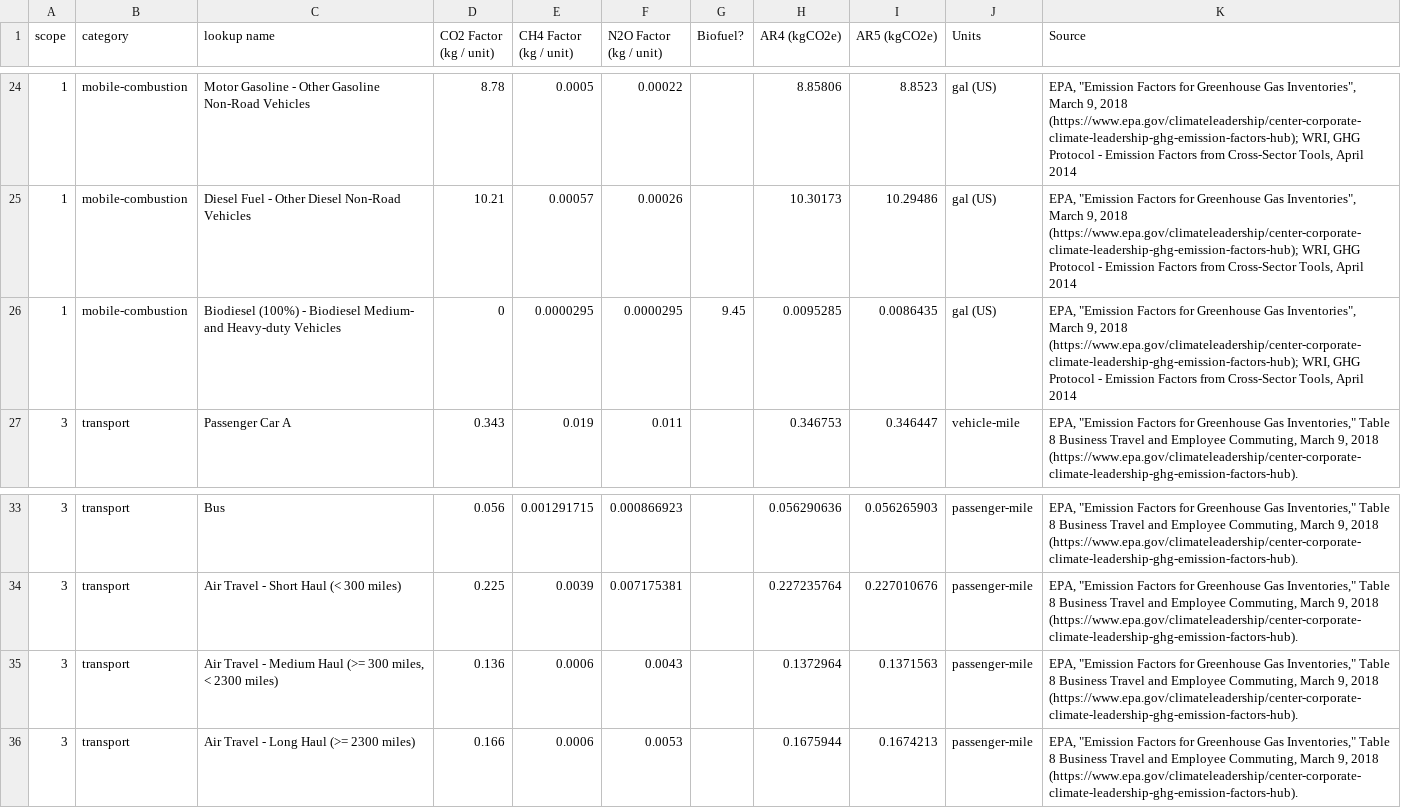
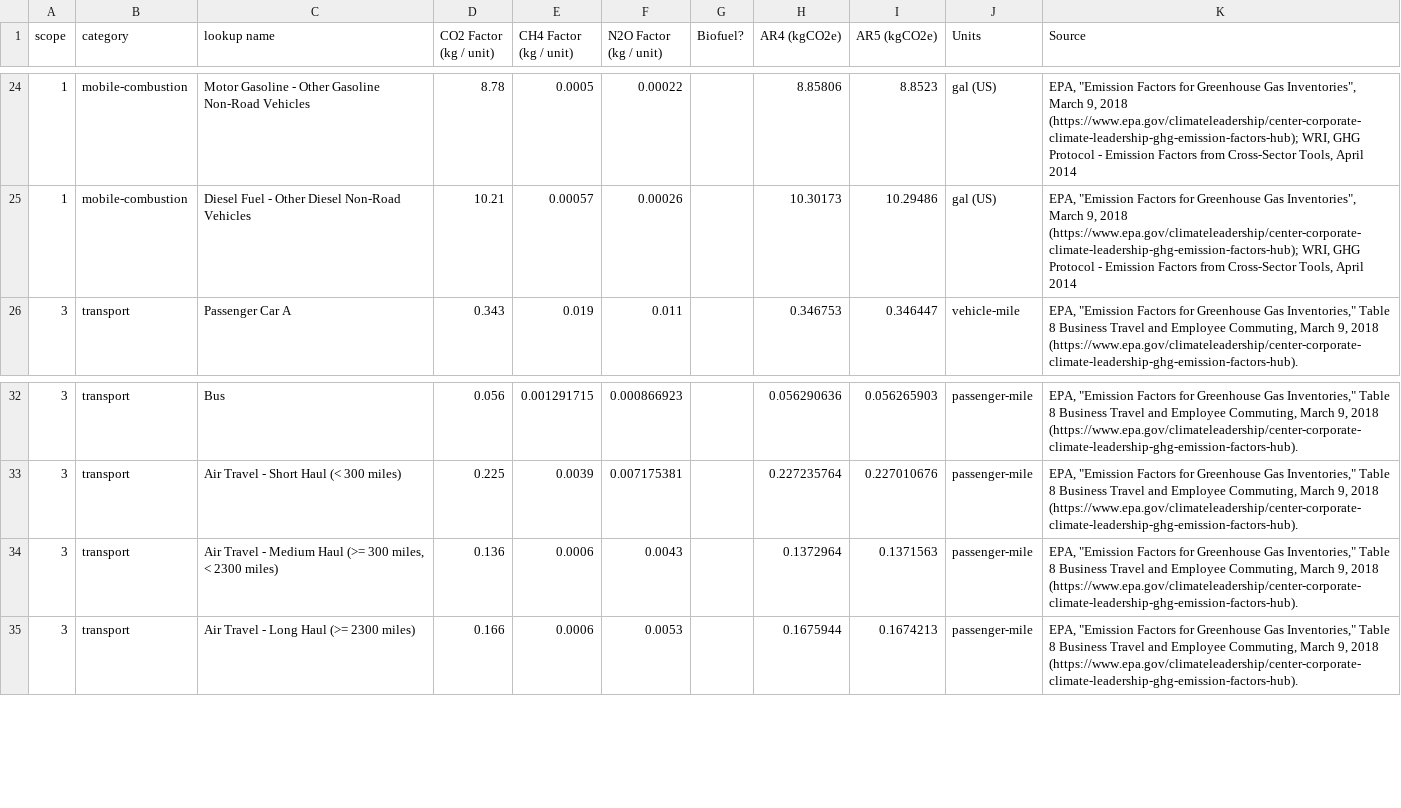
Before and after one commit to aws-solutions-library-samples/guidance-for-carbon-data-lake-on-aws, a CSV file: tools/reference-databases/ghg_emissionsfactor_comprehensive_Jan2022.csv (was lib/pipeline/calculator/reference-databases/ghg_emissionsfactor_comprehensive_Jan2022.csv), drawn as a sheet; only a part is shown, gaps mark what is left out.

Commit message:
Load emissions factor into DynamoDB

```diff
--- a/lib/pipeline/calculator/reference-databases/ghg_emissionsfactor_comprehensive_Jan2022.csv
+++ b/tools/reference-databases/ghg_emissionsfactor_comprehensive_Jan2022.csv
@@ -25,3 +25,2 @@
 1,mobile-combustion,Diesel Fuel - Other Diesel Non-Road Vehicles,10.21,0.00057,0.00026,,10.30173,10.29486,gal (US),"EPA, ""Emission Factors for Greenhouse Gas Inventories"", March 9, 2018 (https://www.epa.gov/climateleadership/center-corporate-climate-leadership-ghg-emission-factors-hub); WRI, GHG Protocol - Emission Factors from Cross-Sector Tools, April 2014"
-1,mobile-combustion,Biodiesel (100%) - Biodiesel Medium- and Heavy-duty Vehicles,0,0.0000295,0.0000295,9.45,0.0095285,0.0086435,gal (US),"EPA, ""Emission Factors for Greenhouse Gas Inventories"", March 9, 2018 (https://www.epa.gov/climateleadership/center-corporate-climate-leadership-ghg-emission-factors-hub); WRI, GHG Protocol - Emission Factors from Cross-Sector Tools, April 2014"
 3,transport,Passenger Car A,0.343,0.019,0.011,,0.346753,0.346447,vehicle-mile,"EPA, ""Emission Factors for Greenhouse Gas Inventories,"" Table 8 Business Travel and Employee Commuting, March 9, 2018 (https://www.epa.gov/climateleadership/center-corporate-climate-leadership-ghg-emission-factors-hub)."
@@ -34,4 +33,3 @@
 3,transport,Air Travel - Short Haul (< 300 miles) ,0.225,0.0039,0.007175381,,0.227235764,0.227010676,passenger-mile,"EPA, ""Emission Factors for Greenhouse Gas Inventories,"" Table 8 Business Travel and Employee Commuting, March 9, 2018 (https://www.epa.gov/climateleadership/center-corporate-climate-leadership-ghg-emission-factors-hub)."
-3,transport,"Air Travel - Medium Haul (>= 300 miles,
-< 2300 miles) ",0.136,0.0006,0.0043,,0.1372964,0.1371563,passenger-mile,"EPA, ""Emission Factors for Greenhouse Gas Inventories,"" Table 8 Business Travel and Employee Commuting, March 9, 2018 (https://www.epa.gov/climateleadership/center-corporate-climate-leadership-ghg-emission-factors-hub)."
+3,transport,"Air Travel - Medium Haul (>= 300 miles, < 2300 miles) ",0.136,0.0006,0.0043,,0.1372964,0.1371563,passenger-mile,"EPA, ""Emission Factors for Greenhouse Gas Inventories,"" Table 8 Business Travel and Employee Commuting, March 9, 2018 (https://www.epa.gov/climateleadership/center-corporate-climate-leadership-ghg-emission-factors-hub)."
 3,transport,Air Travel - Long Haul (>= 2300 miles) ,0.166,0.0006,0.0053,,0.1675944,0.1674213,passenger-mile,"EPA, ""Emission Factors for Greenhouse Gas Inventories,"" Table 8 Business Travel and Employee Commuting, March 9, 2018 (https://www.epa.gov/climateleadership/center-corporate-climate-leadership-ghg-emission-factors-hub)."
```
Also changed, not shown: 14 other files.
